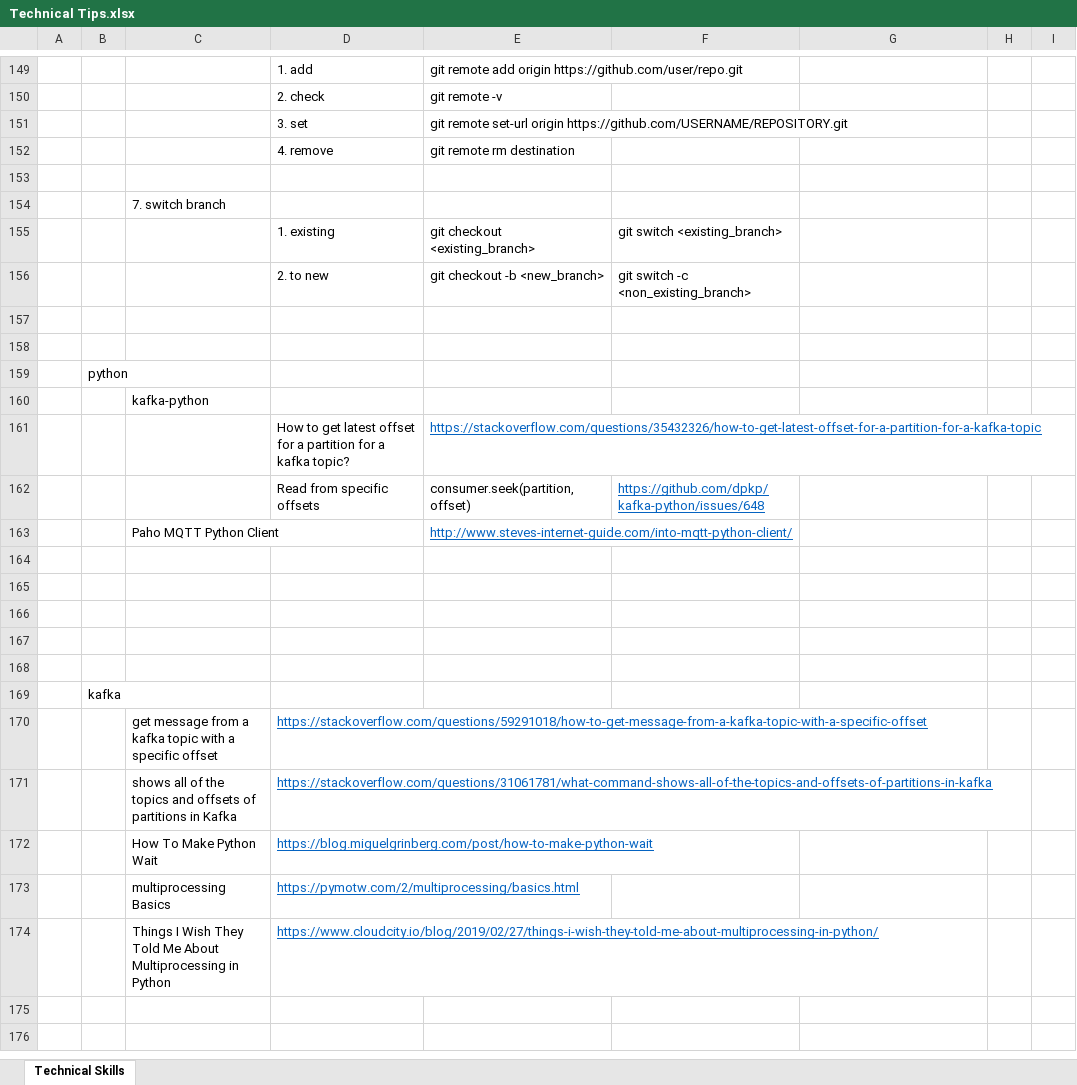
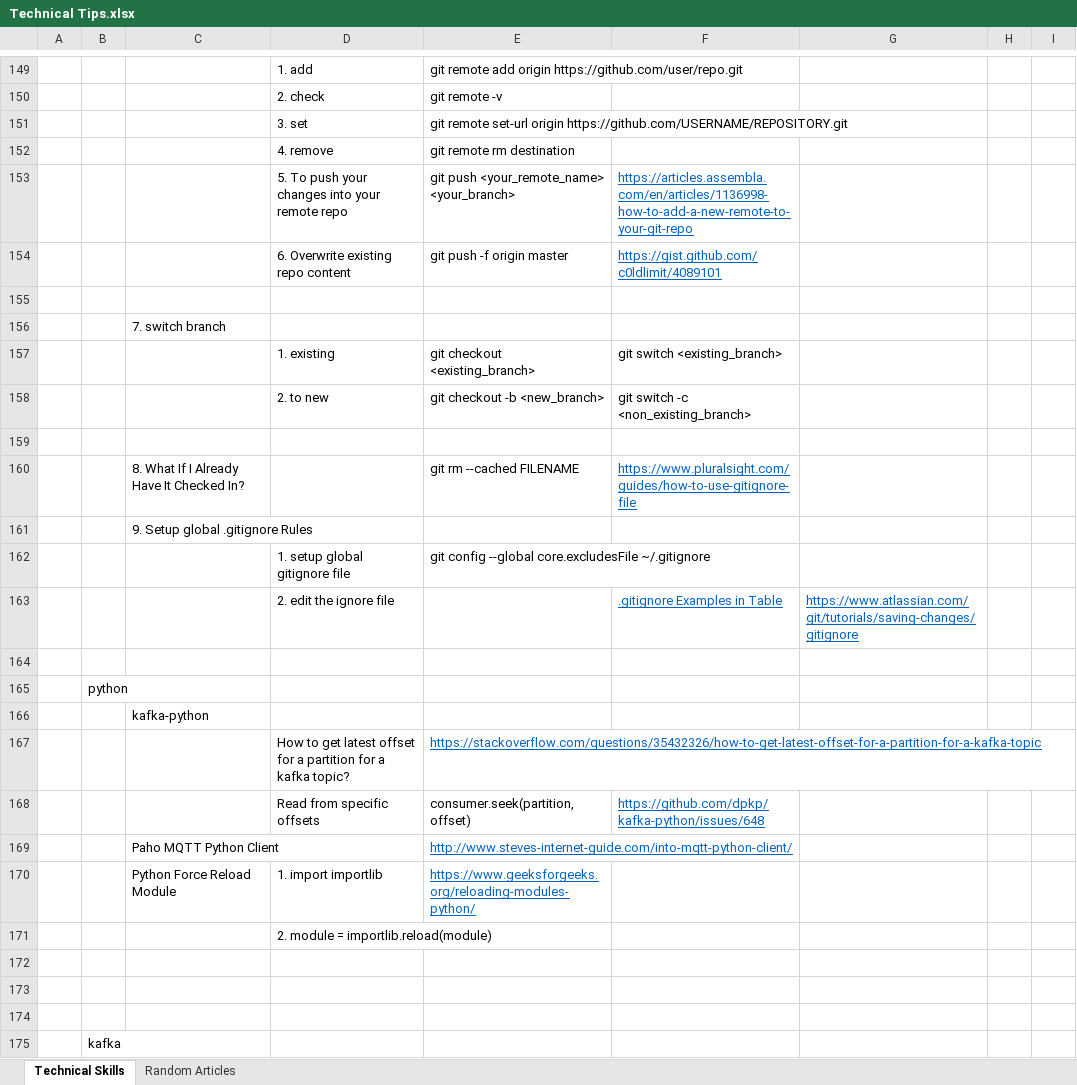
Before and after one commit to XiaozhanYang/technical-tips, an Excel workbook: Technical Tips.xlsx, sheet Technical Skills, drawn as a sheet; only a part is shown, gaps mark what is left out; the shorter side is filled out with more unchanged rows; values as stored, in another font and other column widths than the file's, no borders; addresses are those after the commit; the diff names each change by its address in the sheet, - before the commit and + after, or states it on an @@ line.

```diff
--- a/Technical Tips.xlsx (sheet Technical Skills)
+++ b/Technical Tips.xlsx (sheet Technical Skills)
+sheet tab: Random Articles
+row 153:  |  |  | 5. To push your changes into your remote repo | git push <your_remote_name> <your_branch> | https://articles.assembla.com/en/articles/1136998-how-to-add-a-new-remote-to-your-git-repo
+row 154:  |  |  | 6. Overwrite existing repo content | git push -f origin master | https://gist.github.com/c0ldlimit/4089101
+row 160:  |  | 8. What If I Already Have It Checked In? |  | git rm --cached FILENAME | https://www.pluralsight.com/guides/how-to-use-gitignore-file
+row 161:  |  | 9. Setup global .gitignore Rules
+row 162:  |  |  | 1. setup global gitignore file | git config --global core.excludesFile ~/.gitignore
+row 163:  |  |  | 2. edit the ignore file |  | .gitignore Examples in Table | https://www.atlassian.com/git/tutorials/saving-changes/gitignore
-row 170: (empty)
+row 170:  |  | Python Force Reload Module | 1. import importlib | https://www.geeksforgeeks.org/reloading-modules-python/
-D171: (empty)
+D171: 2. module = importlib.reload(module)
```
Also changed, not shown: 1 other file.
